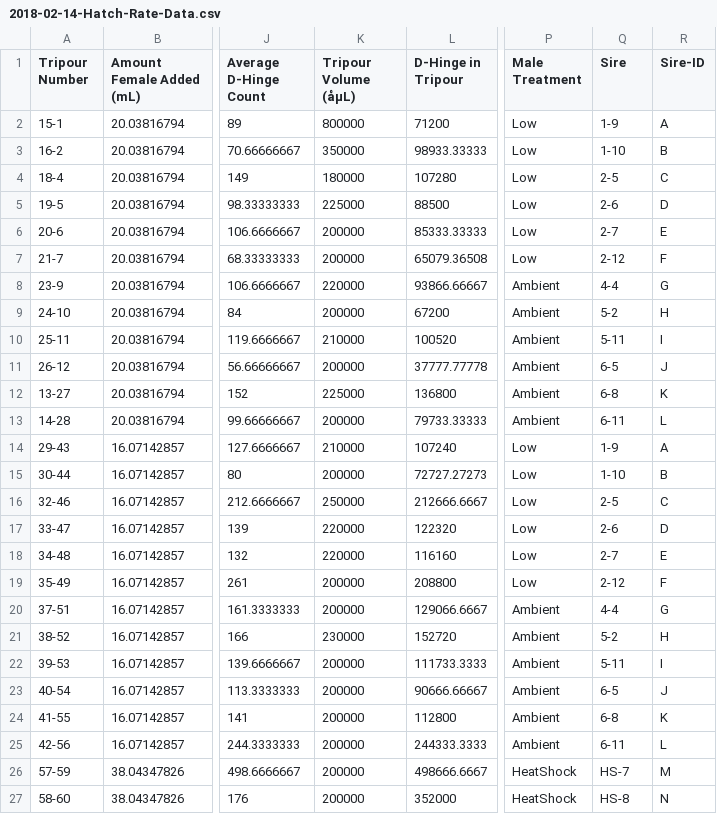
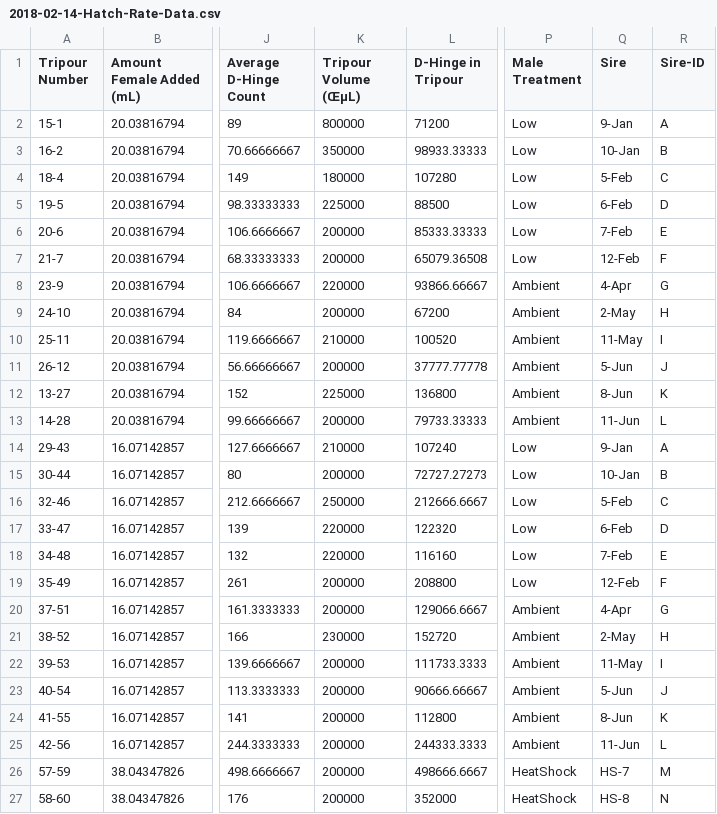
Before and after one commit to RobertsLab/paper-gigas-early-gametogenic-exposure, a CSV file: data/2017-07-30-Pacific-Oyster-Larvae/2018-02-14-Hatch-Rate-Data.csv, drawn as a sheet; only a part is shown, gaps mark what is left out; the diff names each change by its address in the sheet, - before the commit and + after, or states it on an @@ line.

Commit message:
Resaved data

```diff
--- a/data/2017-07-30-Pacific-Oyster-Larvae/2018-02-14-Hatch-Rate-Data.csv
+++ b/data/2017-07-30-Pacific-Oyster-Larvae/2018-02-14-Hatch-Rate-Data.csv
-K1: Tripour Volume (åµL)
+K1: Tripour Volume (ŒµL)
-Q2 (Sire): 1-9
+Q2 (Sire): 9-Jan
-Q3 (Sire): 1-10
+Q3 (Sire): 10-Jan
-Q4 (Sire): 2-5
+Q4 (Sire): 5-Feb
-Q5 (Sire): 2-6
+Q5 (Sire): 6-Feb
-Q6 (Sire): 2-7
+Q6 (Sire): 7-Feb
-Q7 (Sire): 2-12
+Q7 (Sire): 12-Feb
-Q8 (Sire): 4-4
+Q8 (Sire): 4-Apr
-Q9 (Sire): 5-2
+Q9 (Sire): 2-May
-Q10 (Sire): 5-11
+Q10 (Sire): 11-May
-Q11 (Sire): 6-5
+Q11 (Sire): 5-Jun
-Q12 (Sire): 6-8
+Q12 (Sire): 8-Jun
-Q13 (Sire): 6-11
+Q13 (Sire): 11-Jun
-Q14 (Sire): 1-9
+Q14 (Sire): 9-Jan
-Q15 (Sire): 1-10
+Q15 (Sire): 10-Jan
-Q16 (Sire): 2-5
+Q16 (Sire): 5-Feb
-Q17 (Sire): 2-6
+Q17 (Sire): 6-Feb
-Q18 (Sire): 2-7
+Q18 (Sire): 7-Feb
-Q19 (Sire): 2-12
+Q19 (Sire): 12-Feb
-Q20 (Sire): 4-4
+Q20 (Sire): 4-Apr
-Q21 (Sire): 5-2
+Q21 (Sire): 2-May
-Q22 (Sire): 5-11
+Q22 (Sire): 11-May
-Q23 (Sire): 6-5
+Q23 (Sire): 5-Jun
-Q24 (Sire): 6-8
+Q24 (Sire): 8-Jun
-Q25 (Sire): 6-11
+Q25 (Sire): 11-Jun
```
